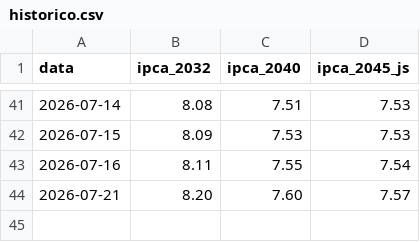
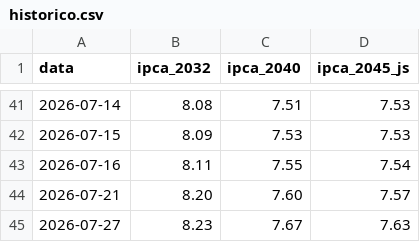
Before and after one commit to InoxBR/alerta-ipca, a CSV file: site/historico.csv, drawn as a sheet; only a part is shown, gaps mark what is left out.

```diff
--- a/site/historico.csv
+++ b/site/historico.csv
@@ -44 +44,2 @@ data,ipca_2032,ipca_2040,ipca_2045_js
 2026-07-21,8.20,7.60,7.57
+2026-07-27,8.23,7.67,7.63
```
